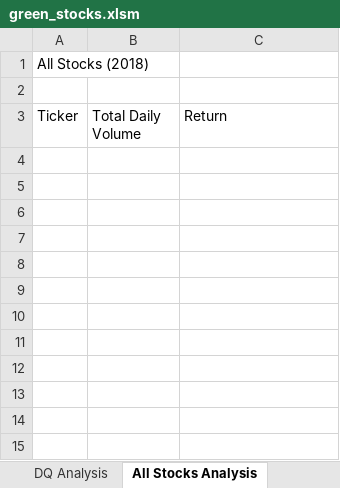
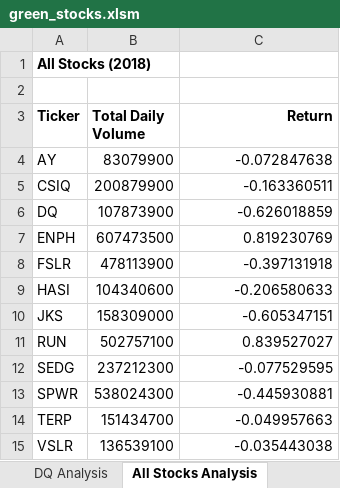
Before and after one commit to SilviaEiden/stock-analysis, an Excel workbook: green_stocks.xlsm, sheet All Stocks Analysis, drawn as a sheet; values as stored, in another font and other column widths than the file's, no borders; the diff names each change by its address in the sheet, - before the commit and + after, or states it on an @@ line.

Commit message:
All Stocks Analysis 2018

```diff
--- a/green_stocks.xlsm (sheet All Stocks Analysis)
+++ b/green_stocks.xlsm (sheet All Stocks Analysis)
-A1 bold: off
+A1 bold: on
-A3:C3 bold: off
+A3:C3 bold: on
-C3 alignment: left
+C3 alignment: right
+row 4: AY | 83079900 | -0.072847638
+row 5: CSIQ | 200879900 | -0.163360511
+row 6: DQ | 107873900 | -0.626018859
+row 7: ENPH | 607473500 | 0.819230769
+row 8: FSLR | 478113900 | -0.397131918
+row 9: HASI | 104340600 | -0.206580633
+row 10: JKS | 158309000 | -0.605347151
+row 11: RUN | 502757100 | 0.839527027
+row 12: SEDG | 237212300 | -0.077529595
+row 13: SPWR | 538024300 | -0.445930881
+row 14: TERP | 151434700 | -0.049957663
+row 15: VSLR | 136539100 | -0.035443038
```
